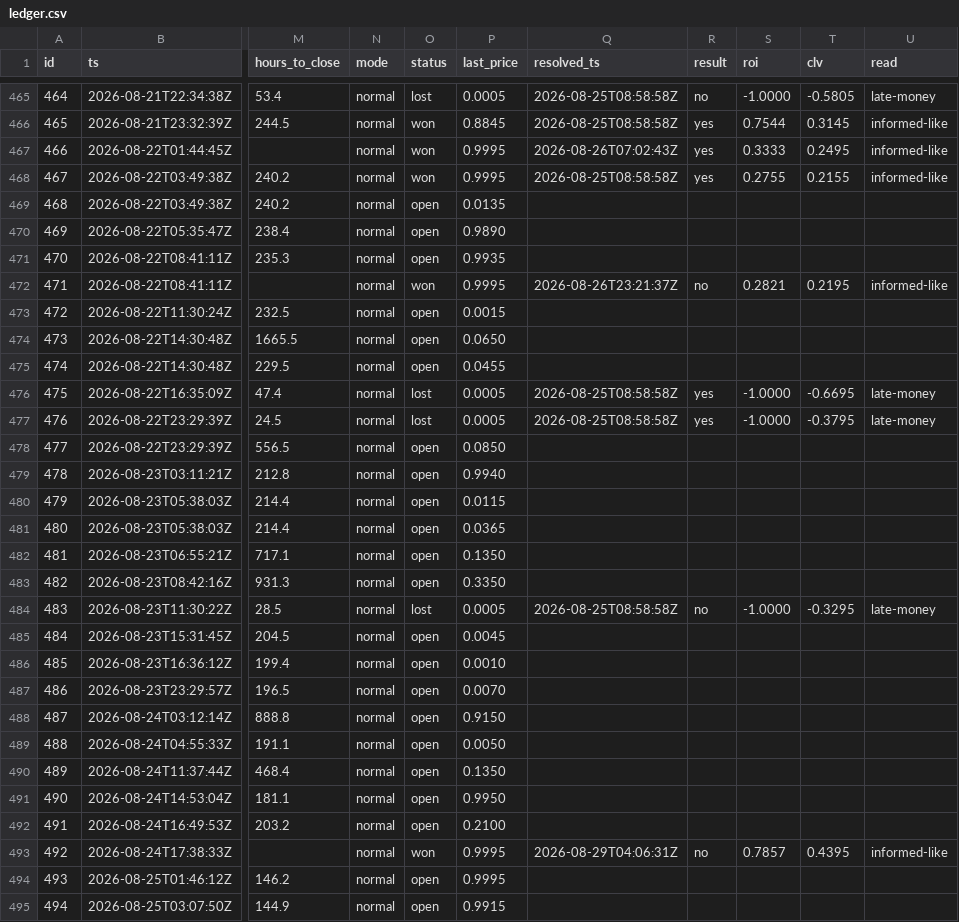
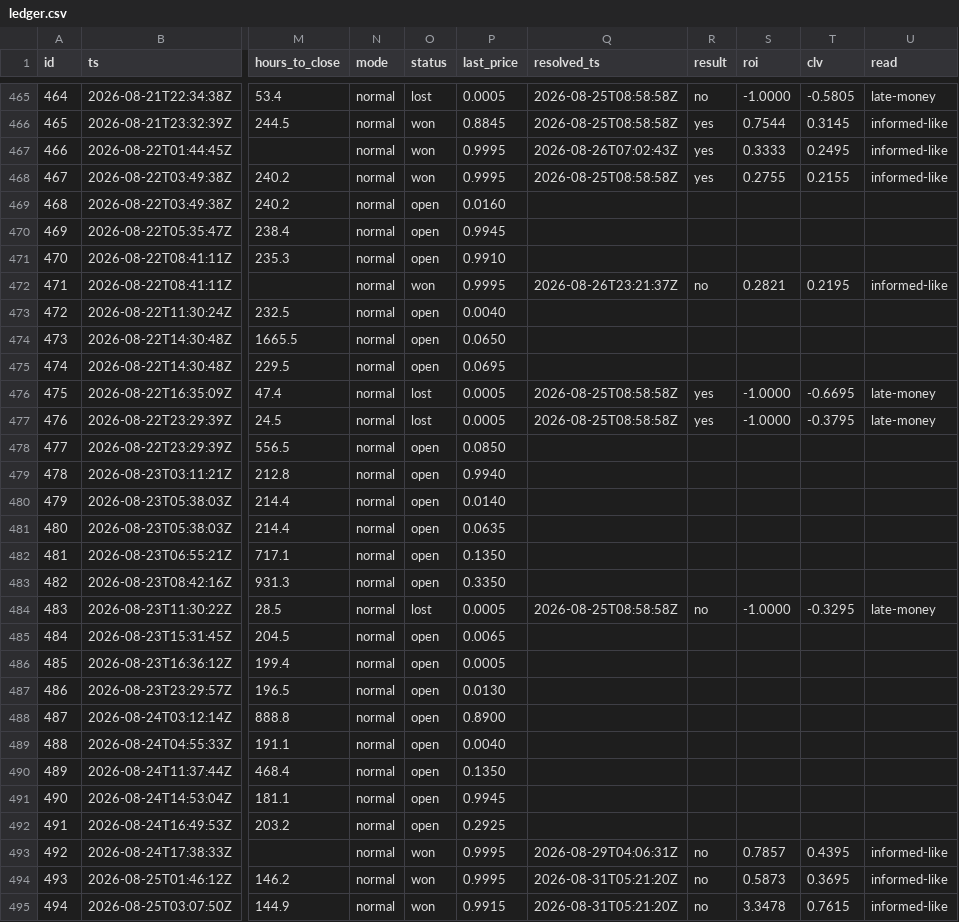
Before and after one commit to akadigari/tipoff, a CSV file: ledger/ledger.csv, drawn as a sheet; only a part is shown, gaps mark what is left out; the diff covers the shown part only; the diff names each change by its address in the sheet, - before the commit and + after, or states it on an @@ line.

```diff
--- a/ledger/ledger.csv
+++ b/ledger/ledger.csv
-P469 (last_price): 0.0135
+P469 (last_price): 0.0160
-P470 (last_price): 0.9890
+P470 (last_price): 0.9945
-P471 (last_price): 0.9935
+P471 (last_price): 0.9910
-P473 (last_price): 0.0015
+P473 (last_price): 0.0040
-P475 (last_price): 0.0455
+P475 (last_price): 0.0695
-P480 (last_price): 0.0115
+P480 (last_price): 0.0140
-P481 (last_price): 0.0365
+P481 (last_price): 0.0635
-P485 (last_price): 0.0045
+P485 (last_price): 0.0065
-P486 (last_price): 0.0010
+P486 (last_price): 0.0005
-P487 (last_price): 0.0070
+P487 (last_price): 0.0130
-P488 (last_price): 0.9150
+P488 (last_price): 0.8900
-P489 (last_price): 0.0050
+P489 (last_price): 0.0040
-P491 (last_price): 0.9950
+P491 (last_price): 0.9945
-P492 (last_price): 0.2100
+P492 (last_price): 0.2925
-O494:O495 (status): open
+O494:O495 (status): won
-Q494:Q495 (resolved_ts): (empty)
+Q494:Q495 (resolved_ts): 2026-08-31T05:21:20Z
-R494:R495 (result): (empty)
+R494:R495 (result): no
-S494 (roi): (empty)
+S494 (roi): 0.5873
-T494 (clv): (empty)
+T494 (clv): 0.3695
-U494:U495 (read): (empty)
+U494:U495 (read): informed-like
-S495 (roi): (empty)
+S495 (roi): 3.3478
-T495 (clv): (empty)
+T495 (clv): 0.7615
```
Also changed, not shown: 83 edited cells elsewhere in this file, 7 other files.
